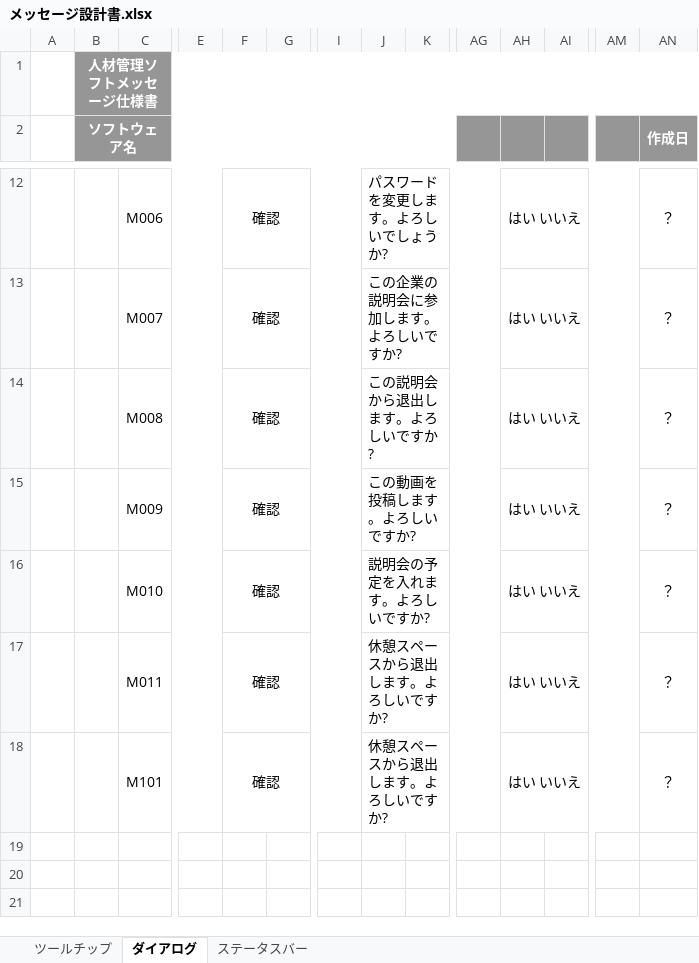
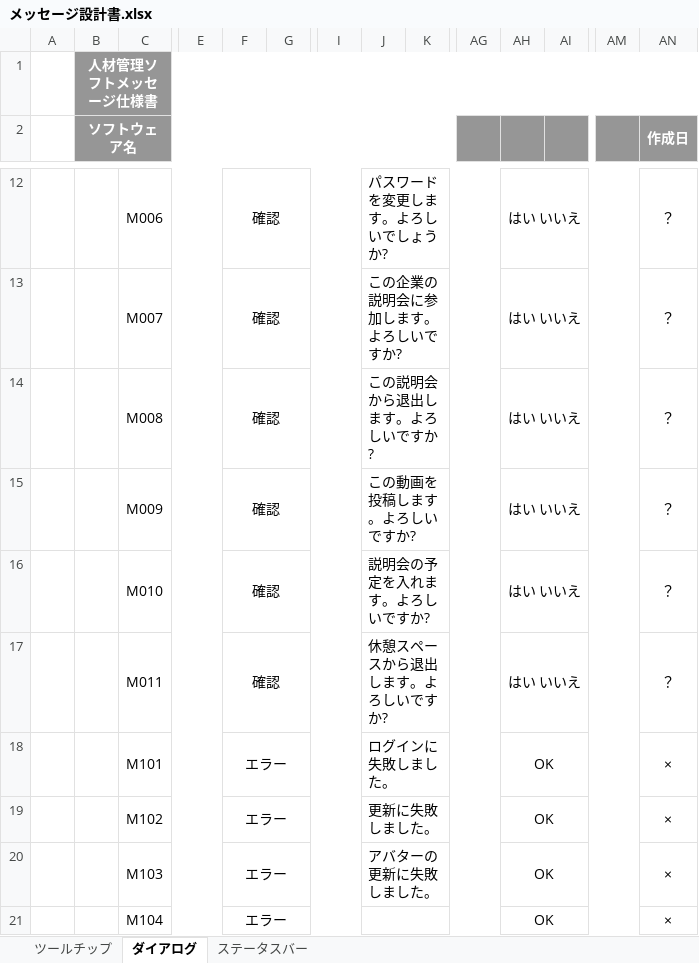
Before and after one commit to miyazaki026/git04, an Excel workbook: メッセージ設計書.xlsx, sheet ダイアログ, drawn as a sheet; only a part is shown, gaps mark what is left out; values as stored, in another font and other column widths than the file's, no borders; rows hold the shown columns only; the diff names each change by its address in the sheet, - before the commit and + after, or states it on an @@ line.

Commit message:
メッセージ設計書

```diff
--- a/メッセージ設計書.xlsx (sheet ダイアログ)
+++ b/メッセージ設計書.xlsx (sheet ダイアログ)
-F18: 確認
+F18: エラー
-J18: 休憩スペースから退出します。よろしいですか?
+J18: ログインに失敗しました。
-AH18: はい いいえ
+AH18: OK
-AN18 (作成日): ？
+AN18 (作成日): ×
+row 19:  |  | M102 |  | エラー |  |  | 更新に失敗しました。 |  |  | OK |  |  | ×
+row 20:  |  | M103 |  | エラー |  |  | アバターの更新に失敗しました。 |  |  | OK |  |  | ×
+row 21:  |  | M104 |  | エラー |  |  |  |  |  | OK |  |  | ×
```
